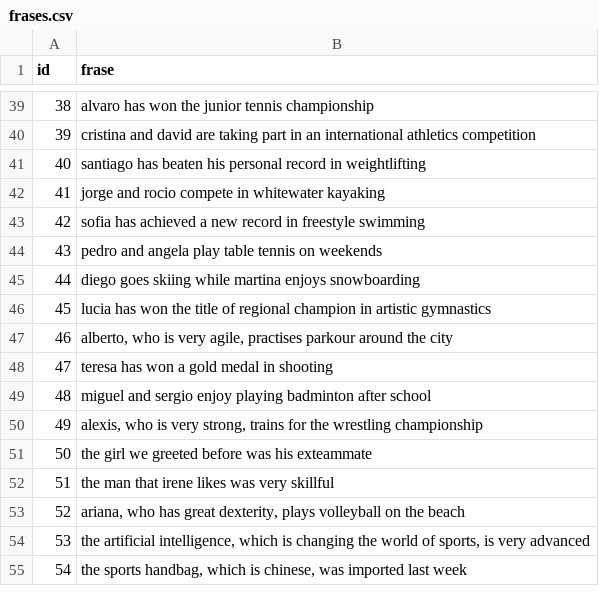
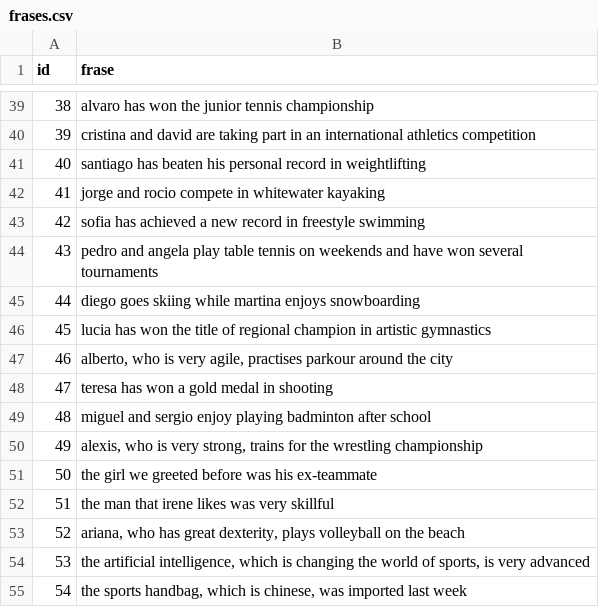
Before and after one commit to Jorgonre/PECL2_CRA, a CSV file: Practica2/frases.csv, drawn as a sheet; only a part is shown, gaps mark what is left out.

```diff
--- a/Practica2/frases.csv
+++ b/Practica2/frases.csv
@@ -43,3 +43,3 @@ id;frase
 42;sofia has achieved a new record in freestyle swimming
-43;pedro and angela play table tennis on weekends
+43;pedro and angela play table tennis on weekends and have won several tournaments
 44;diego goes skiing while martina enjoys snowboarding
@@ -50,3 +50,3 @@ id;frase
 49;alexis, who is very strong, trains for the wrestling championship
-50;the girl we greeted before was his exteammate
+50;the girl we greeted before was his ex-teammate
 51;the man that irene likes was very skillful
```
Also changed, not shown: Practica2/artificial.csv, 5 other files.
